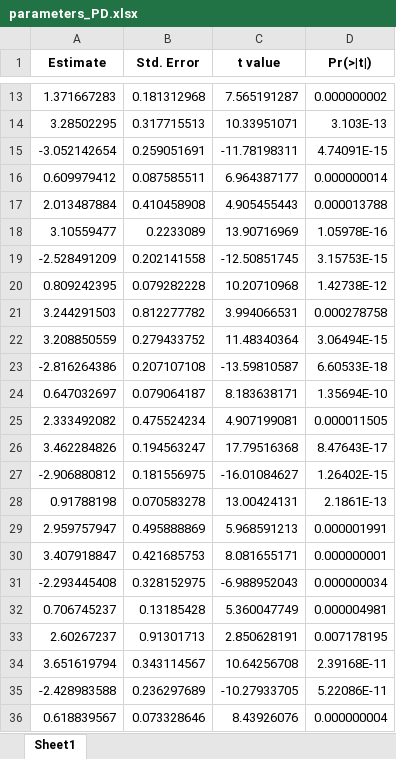
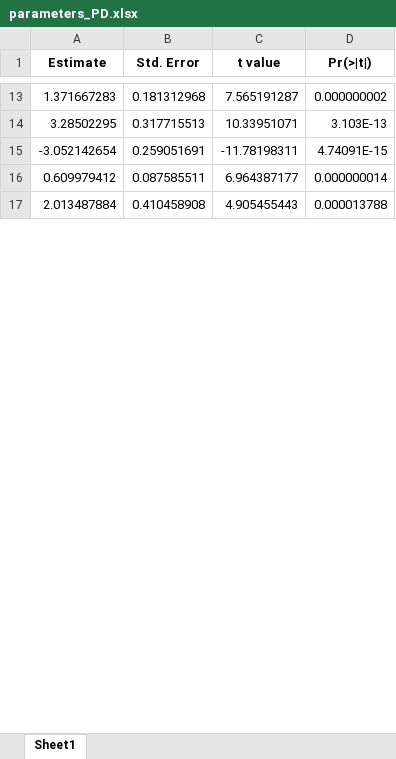
Before and after one commit to cachalal/Pasteurella-multocida, an Excel workbook: parameters_PD.xlsx, sheet Sheet1, drawn as a sheet; only a part is shown, gaps mark what is left out; values as stored, in another font and other column widths than the file's, no borders; removed rows and columns are numbered as before the commit, all else as after; the diff covers the shown part only; the diff names each change by its address in the sheet, - before the commit and + after, or states it on an @@ line.

```diff
--- a/parameters_PD.xlsx (sheet Sheet1)
+++ b/parameters_PD.xlsx (sheet Sheet1)
-row 18: 3.10559477 | 0.2233089 | 13.90716969 | 1.05978E-16
-row 19: -2.528491209 | 0.202141558 | -12.50851745 | 3.15753E-15
-row 20: 0.809242395 | 0.079282228 | 10.20710968 | 1.42738E-12
-row 21: 3.244291503 | 0.812277782 | 3.994066531 | 0.000278758
-row 22: 3.208850559 | 0.279433752 | 11.48340364 | 3.06494E-15
-row 23: -2.816264386 | 0.207107108 | -13.59810587 | 6.60533E-18
-row 24: 0.647032697 | 0.079064187 | 8.183638171 | 1.35694E-10
-row 25: 2.333492082 | 0.475524234 | 4.907199081 | 0.000011505
-row 26: 3.462284826 | 0.194563247 | 17.79516368 | 8.47643E-17
-row 27: -2.906880812 | 0.181556975 | -16.01084627 | 1.26402E-15
-row 28: 0.91788198 | 0.070583278 | 13.00424131 | 2.1861E-13
-row 29: 2.959757947 | 0.495888869 | 5.968591213 | 0.000001991
-row 30: 3.407918847 | 0.421685753 | 8.081655171 | 0.000000001
-row 31: -2.293445408 | 0.328152975 | -6.988952043 | 0.000000034
-row 32: 0.706745237 | 0.13185428 | 5.360047749 | 0.000004981
-row 33: 2.60267237 | 0.91301713 | 2.850628191 | 0.007178195
-row 34: 3.651619794 | 0.343114567 | 10.64256708 | 2.39168E-11
-row 35: -2.428983588 | 0.236297689 | -10.27933705 | 5.22086E-11
-row 36: 0.618839567 | 0.073328646 | 8.43926076 | 0.000000004
```
Also changed, not shown: 36 added rows and 17 removed rows elsewhere in this sheet, 2 other files.
